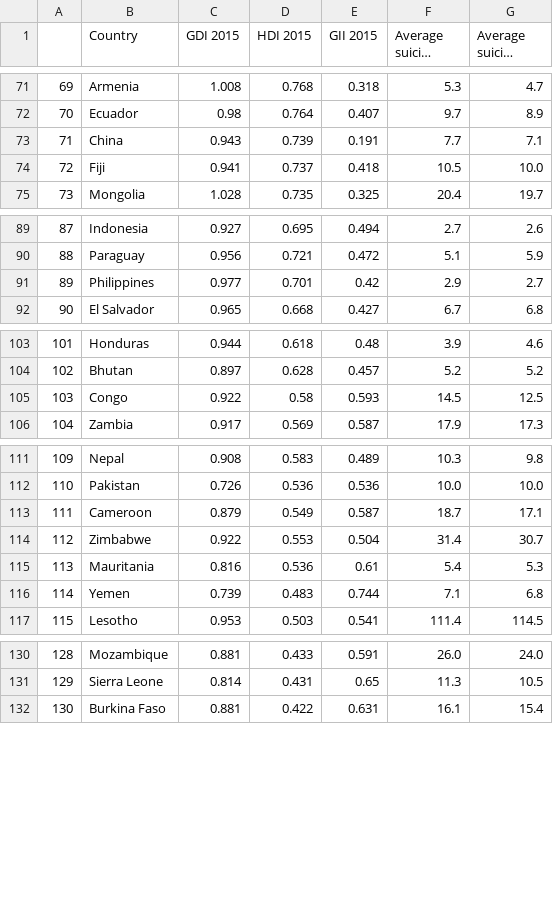
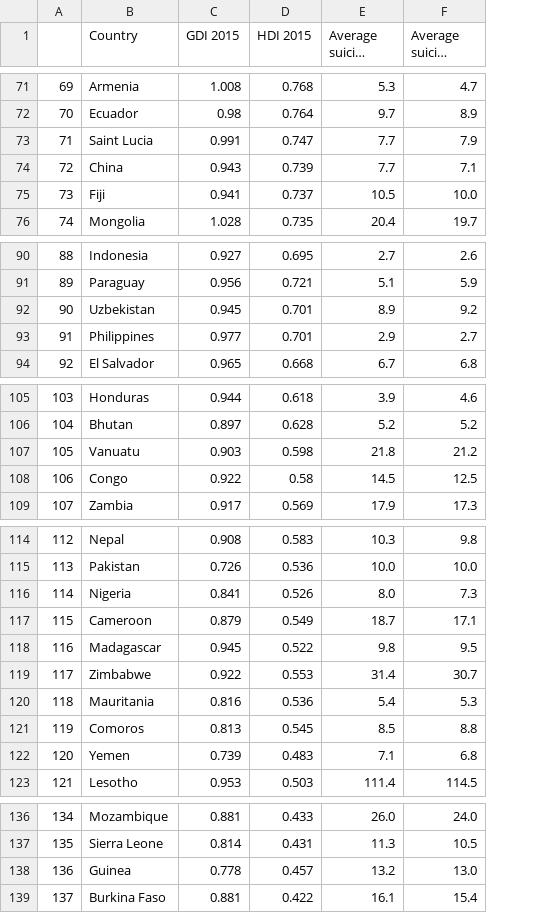
Before and after one commit to Lloydster25/Informatievisualisatie, a CSV file: databases/FINAL DATASET.csv, drawn as a sheet; only a part is shown, gaps mark what is left out; long unchanged cells end in …; removed rows and columns are numbered as before the commit, all else as after; the diff names each change by its address in the sheet, - before the commit and + after, or states it on an @@ line.

Commit message:
databases?

```diff
--- a/databases/FINAL DATASET.csv
+++ b/databases/FINAL DATASET.csv
-column E (GII 2015), rows 71-75: 0.318 | 0.407 | 0.191 | 0.418 | 0.325; rows 89-92: 0.494 | 0.472 | 0.42 | 0.427; rows 103-106: 0.48 | 0.457 | 0.593 | 0.587; rows 111-117: 0.489 | 0.536 | 0.587 | 0.504 | 0.61 | 0.744 | 0.541; rows 130-132: 0.591 | 0.65 | 0.631
+row 73: 71 | Saint Lucia | 0.991 | 0.747 | 7.7 | 7.9
@@ column A renumbered from row 74 down @@
+row 92: 90 | Uzbekistan | 0.945 | 0.701 | 8.9 | 9.2
+row 107: 105 | Vanuatu | 0.903 | 0.598 | 21.8 | 21.2
+row 116: 114 | Nigeria | 0.841 | 0.526 | 8.0 | 7.3
+row 118: 116 | Madagascar | 0.945 | 0.522 | 9.8 | 9.5
+row 121: 119 | Comoros | 0.813 | 0.545 | 8.5 | 8.8
+row 138: 136 | Guinea | 0.778 | 0.457 | 13.2 | 13.0
```
